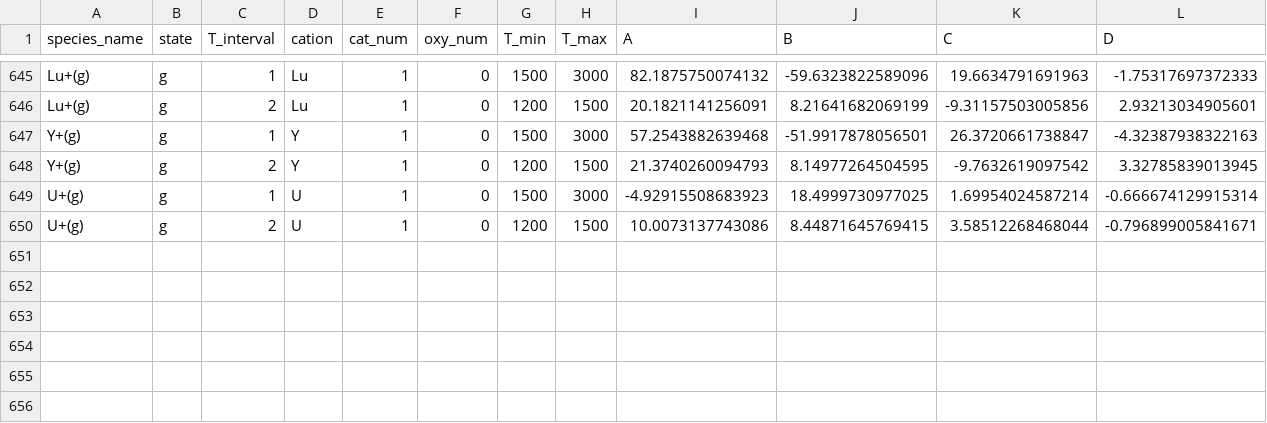
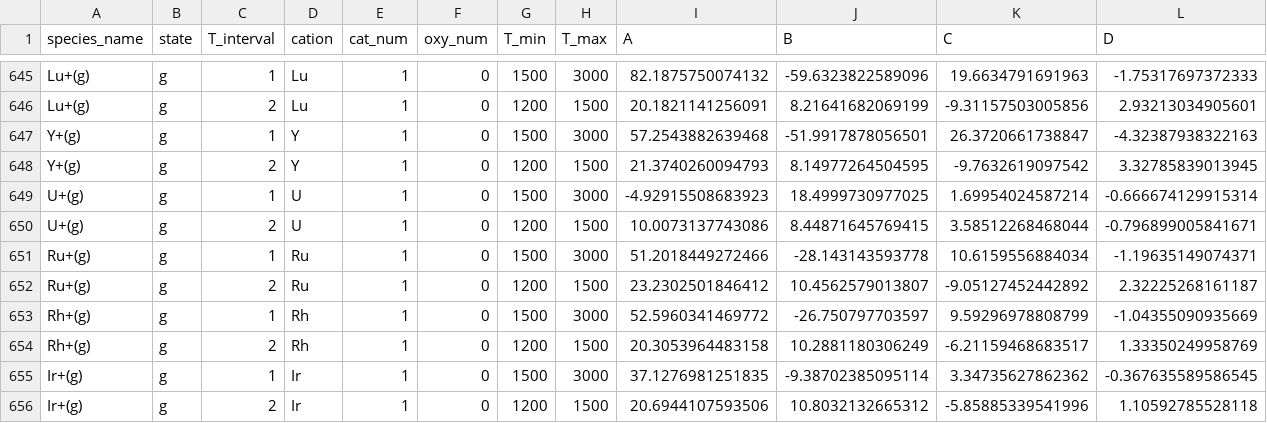
Before and after one commit to simonrowland/openimcc, a CSV file: src/openimcc/data/gas/gas-shomate.csv, drawn as a sheet; only a part is shown, gaps mark what is left out; rows hold the shown columns only; the diff names each change by its address in the sheet, - before the commit and + after, or states it on an @@ line.

```diff
--- a/src/openimcc/data/gas/gas-shomate.csv
+++ b/src/openimcc/data/gas/gas-shomate.csv
+row 651: Ru+(g) | g | 1 | Ru | 1 | 0 | 1500 | 3000 | 51.2018449272466 | -28.143143593778 | 10.6159556884034 | -1.19635149074371
+row 652: Ru+(g) | g | 2 | Ru | 1 | 0 | 1200 | 1500 | 23.2302501846412 | 10.4562579013807 | -9.05127452442892 | 2.32225268161187
+row 653: Rh+(g) | g | 1 | Rh | 1 | 0 | 1500 | 3000 | 52.5960341469772 | -26.750797703597 | 9.59296978808799 | -1.04355090935669
+row 654: Rh+(g) | g | 2 | Rh | 1 | 0 | 1200 | 1500 | 20.3053964483158 | 10.2881180306249 | -6.21159468683517 | 1.33350249958769
+row 655: Ir+(g) | g | 1 | Ir | 1 | 0 | 1500 | 3000 | 37.1276981251835 | -9.38702385095114 | 3.34735627862362 | -0.367635589586545
+row 656: Ir+(g) | g | 2 | Ir | 1 | 0 | 1200 | 1500 | 20.6944107593506 | 10.8032132665312 | -5.85885339541996 | 1.10592785528118
```
Also changed, not shown: 9 other files.
